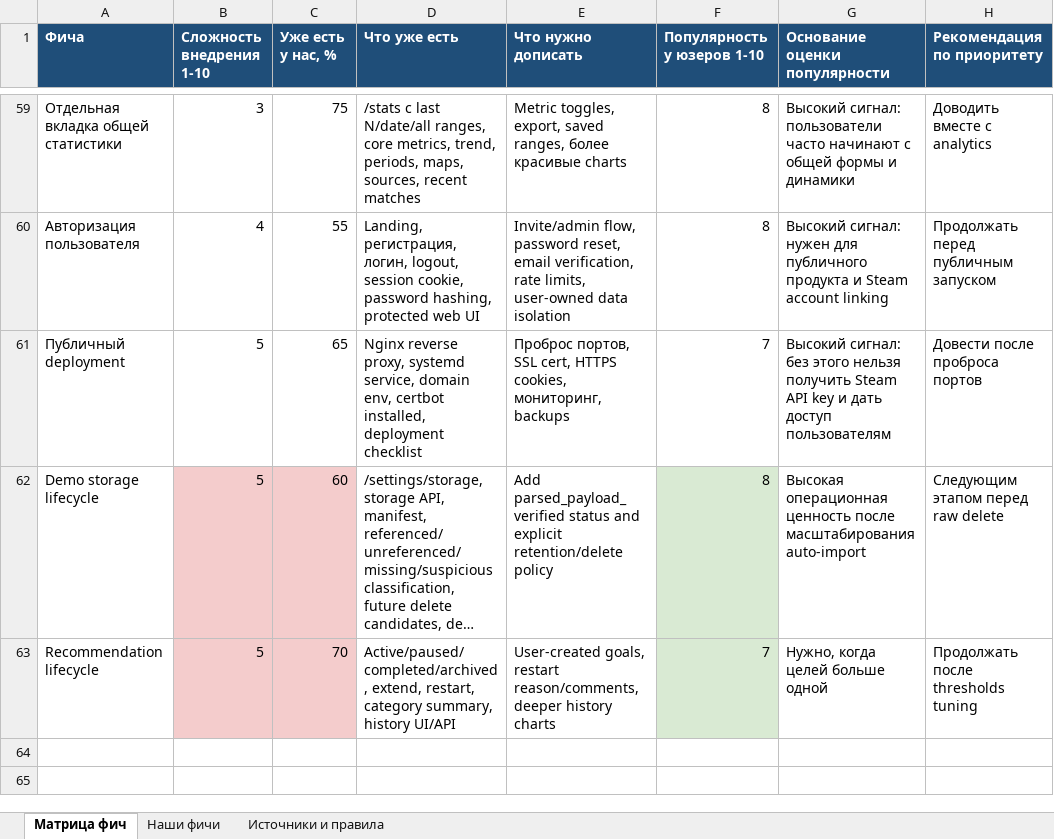
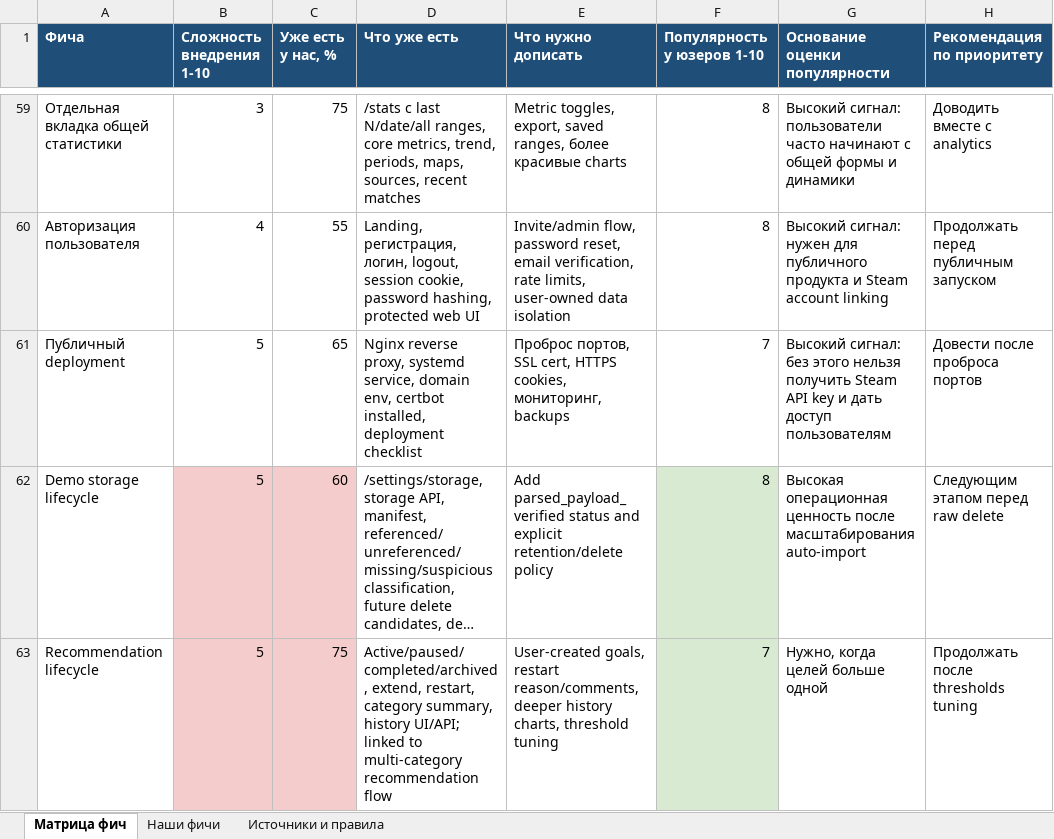
Before and after one commit to justchrome88/jc-coach, an Excel workbook: docs/feature_roadmap_scoring_ru.xlsx, sheet Матрица фич, drawn as a sheet; only a part is shown, gaps mark what is left out; long unchanged cells end in …; values as stored, in another font and other column widths than the file's, no borders; the diff names each change by its address in the sheet, - before the commit and + after, or states it on an @@ line.

Commit message:
Require roadmap update before pushes

```diff
--- a/docs/feature_roadmap_scoring_ru.xlsx (sheet Матрица фич)
+++ b/docs/feature_roadmap_scoring_ru.xlsx (sheet Матрица фич)
-C63 (Уже есть у нас, %): 70
+C63 (Уже есть у нас, %): 75
-D63 (Что уже есть): …summary, history UI/API
+D63 (Что уже есть): …summary, history UI/API; linked to multi-category recommendation flow
-E63 (Что нужно дописать): …deeper history charts
+E63 (Что нужно дописать): …deeper history charts, threshold tuning
```
Also changed, not shown: sheet Источники и правила, 1 other file.
